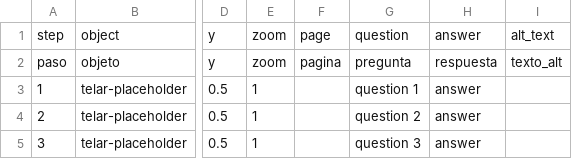
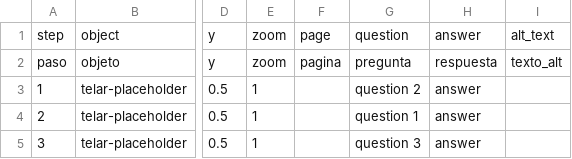
Before and after one commit to juancobo/telar-test, a CSV file: telar-content/spreadsheets/blank_template.csv, drawn as a sheet; only a part is shown, gaps mark what is left out; the diff names each change by its address in the sheet, - before the commit and + after, or states it on an @@ line.

```diff
--- a/telar-content/spreadsheets/blank_template.csv
+++ b/telar-content/spreadsheets/blank_template.csv
-G3: question 1
+G3: question 2
-G4: question 2
+G4: question 1
```
Also changed, not shown: 1 other file.
